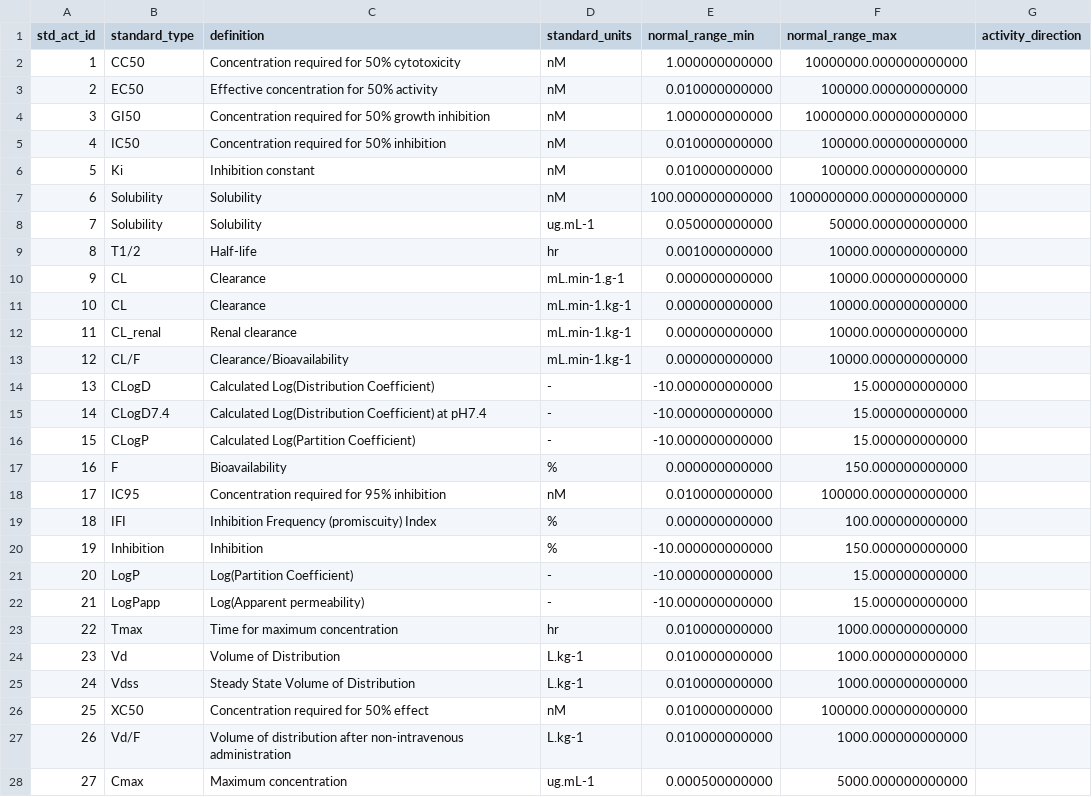
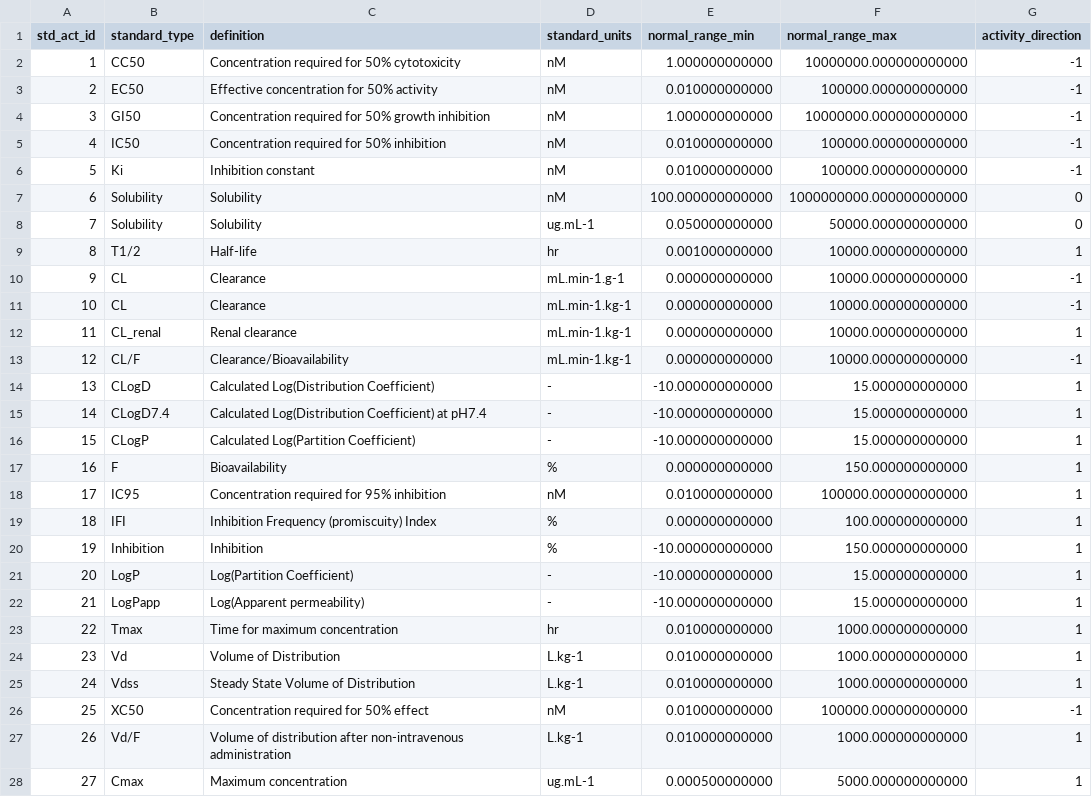
Before and after one commit to ersilia-os/chembl-antimicrobial-tasks, a CSV file: config/llm_processed/activity_stds_lookup.csv, drawn as a sheet; only a part is shown; the diff covers the shown part only.

```diff
--- a/config/llm_processed/activity_stds_lookup.csv
+++ b/config/llm_processed/activity_stds_lookup.csv
@@ -1,28 +1,28 @@
 std_act_id,standard_type,definition,standard_units,normal_range_min,normal_range_max,activity_direction
-1,CC50,Concentration required for 50% cytotoxicity,nM,1.000000000000,10000000.000000000000,
-2,EC50,Effective concentration for 50% activity,nM,0.010000000000,100000.000000000000,
-3,GI50,Concentration required for 50% growth inhibition,nM,1.000000000000,10000000.000000000000,
-4,IC50,Concentration required for 50% inhibition,nM,0.010000000000,100000.000000000000,
-5,Ki,Inhibition constant,nM,0.010000000000,100000.000000000000,
-6,Solubility,Solubility ,nM,100.000000000000,1000000000.000000000000,
-7,Solubility,Solubility,ug.mL-1,0.050000000000,50000.000000000000,
-8,T1/2,Half-life,hr,0.001000000000,10000.000000000000,
-9,CL,Clearance,mL.min-1.g-1,0.000000000000,10000.000000000000,
-10,CL,Clearance,mL.min-1.kg-1,0.000000000000,10000.000000000000,
-11,CL_renal,Renal clearance,mL.min-1.kg-1,0.000000000000,10000.000000000000,
-12,CL/F,Clearance/Bioavailability,mL.min-1.kg-1,0.000000000000,10000.000000000000,
-13,CLogD,Calculated Log(Distribution Coefficient),-,-10.000000000000,15.000000000000,
-14,CLogD7.4,Calculated Log(Distribution Coefficient) at pH7.4,-,-10.000000000000,15.000000000000,
-15,CLogP,Calculated Log(Partition Coefficient),-,-10.000000000000,15.000000000000,
-16,F,Bioavailability,%,0.000000000000,150.000000000000,
-17,IC95,Concentration required for 95% inhibition,nM,0.010000000000,100000.000000000000,
-18,IFI,Inhibition Frequency (promiscuity) Index,%,0.000000000000,100.000000000000,
-19,Inhibition,Inhibition,%,-10.000000000000,150.000000000000,
-20,LogP,Log(Partition Coefficient),-,-10.000000000000,15.000000000000,
-21,LogPapp,Log(Apparent permeability),-,-10.000000000000,15.000000000000,
-22,Tmax,Time for maximum concentration,hr,0.010000000000,1000.000000000000,
-23,Vd,Volume of Distribution,L.kg-1,0.010000000000,1000.000000000000,
-24,Vdss,Steady State Volume of Distribution,L.kg-1,0.010000000000,1000.000000000000,
-25,XC50,Concentration required for 50% effect,nM,0.010000000000,100000.000000000000,
-26,Vd/F,Volume of distribution after non-intravenous administration,L.kg-1,0.010000000000,1000.000000000000,
-27,Cmax,Maximum concentration,ug.mL-1,0.000500000000,5000.000000000000,
+1,CC50,Concentration required for 50% cytotoxicity,nM,1.000000000000,10000000.000000000000,-1
+2,EC50,Effective concentration for 50% activity,nM,0.010000000000,100000.000000000000,-1
+3,GI50,Concentration required for 50% growth inhibition,nM,1.000000000000,10000000.000000000000,-1
+4,IC50,Concentration required for 50% inhibition,nM,0.010000000000,100000.000000000000,-1
+5,Ki,Inhibition constant,nM,0.010000000000,100000.000000000000,-1
+6,Solubility,Solubility ,nM,100.000000000000,1000000000.000000000000,0
+7,Solubility,Solubility,ug.mL-1,0.050000000000,50000.000000000000,0
+8,T1/2,Half-life,hr,0.001000000000,10000.000000000000,1
+9,CL,Clearance,mL.min-1.g-1,0.000000000000,10000.000000000000,-1
+10,CL,Clearance,mL.min-1.kg-1,0.000000000000,10000.000000000000,-1
+11,CL_renal,Renal clearance,mL.min-1.kg-1,0.000000000000,10000.000000000000,1
+12,CL/F,Clearance/Bioavailability,mL.min-1.kg-1,0.000000000000,10000.000000000000,-1
+13,CLogD,Calculated Log(Distribution Coefficient),-,-10.000000000000,15.000000000000,1
+14,CLogD7.4,Calculated Log(Distribution Coefficient) at pH7.4,-,-10.000000000000,15.000000000000,1
+15,CLogP,Calculated Log(Partition Coefficient),-,-10.000000000000,15.000000000000,1
+16,F,Bioavailability,%,0.000000000000,150.000000000000,1
+17,IC95,Concentration required for 95% inhibition,nM,0.010000000000,100000.000000000000,1
+18,IFI,Inhibition Frequency (promiscuity) Index,%,0.000000000000,100.000000000000,1
+19,Inhibition,Inhibition,%,-10.000000000000,150.000000000000,1
+20,LogP,Log(Partition Coefficient),-,-10.000000000000,15.000000000000,1
+21,LogPapp,Log(Apparent permeability),-,-10.000000000000,15.000000000000,1
+22,Tmax,Time for maximum concentration,hr,0.010000000000,1000.000000000000,1
+23,Vd,Volume of Distribution,L.kg-1,0.010000000000,1000.000000000000,1
+24,Vdss,Steady State Volume of Distribution,L.kg-1,0.010000000000,1000.000000000000,1
+25,XC50,Concentration required for 50% effect,nM,0.010000000000,100000.000000000000,-1
+26,Vd/F,Volume of distribution after non-intravenous administration,L.kg-1,0.010000000000,1000.000000000000,1
+27,Cmax,Maximum concentration,ug.mL-1,0.000500000000,5000.000000000000,1
```
Also changed, not shown: 123 edited cells elsewhere in this file, 8 other files.
